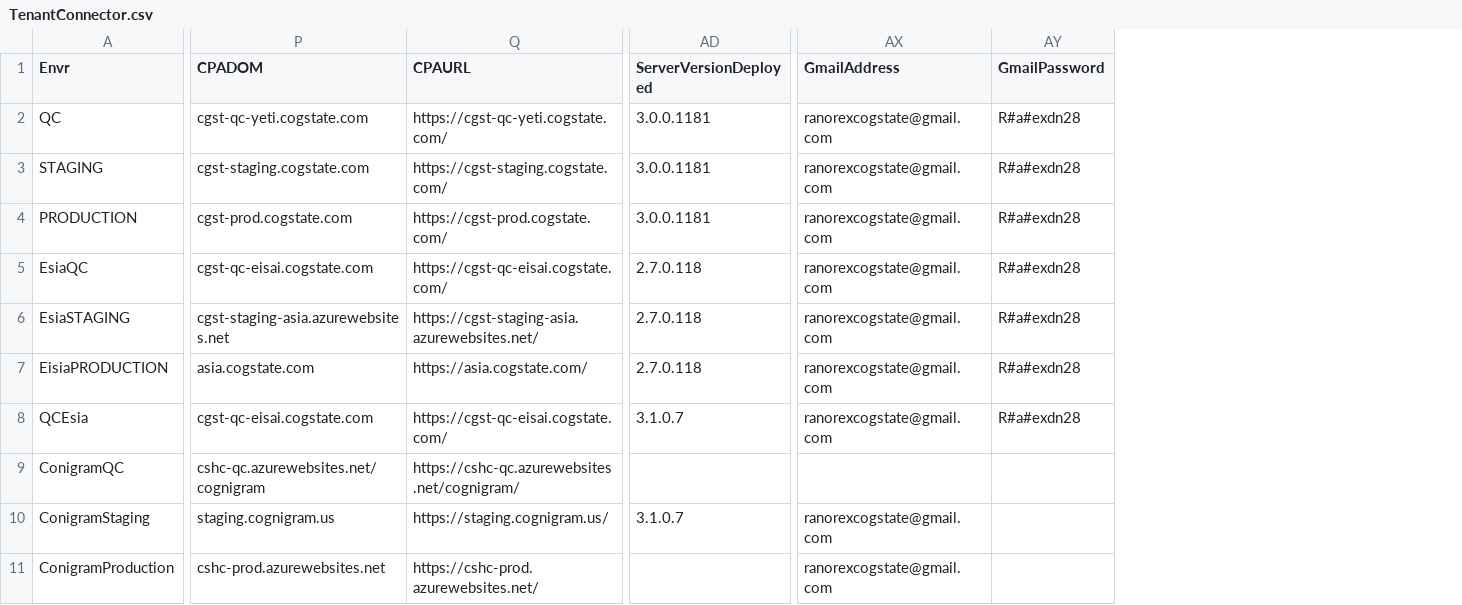
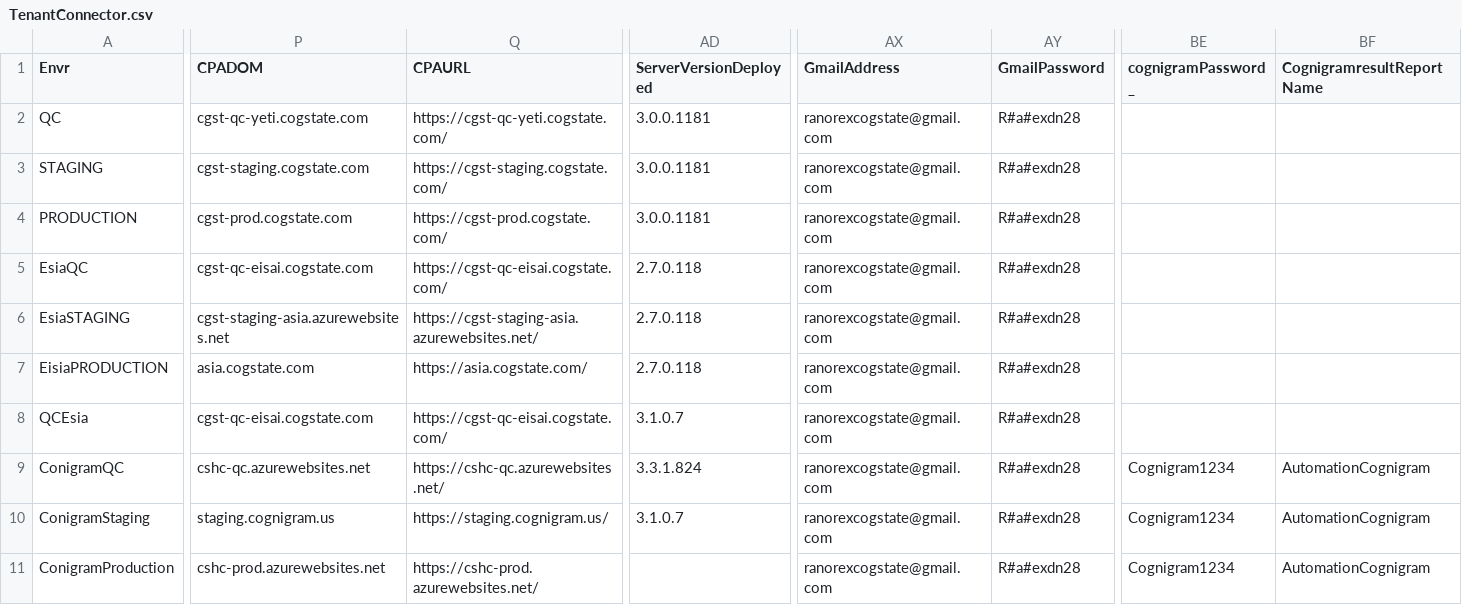
Before and after one commit to zchekir/dll, a CSV file: eSourcePlatform/Cognigram_/TenantConnector.csv, drawn as a sheet; only a part is shown, gaps mark what is left out; the diff covers the shown part only; the diff names each change by its address in the sheet, - before the commit and + after, or states it on an @@ line.

```diff
--- a/eSourcePlatform/Cognigram_/TenantConnector.csv
+++ b/eSourcePlatform/Cognigram_/TenantConnector.csv
+column BE (cognigramPassword_), rows 9-11: all Cognigram1234
+column BF (CognigramresultReportName), rows 9-11: all AutomationCognigram
-P9 (CPADOM): cshc-qc.azurewebsites.net/cognigram
+P9 (CPADOM): cshc-qc.azurewebsites.net
-Q9 (CPAURL): https://cshc-qc.azurewebsites.net/cognigram/
+Q9 (CPAURL): https://cshc-qc.azurewebsites.net/
-AD9 (ServerVersionDeployed): (empty)
+AD9 (ServerVersionDeployed): 3.3.1.824
-AX9 (GmailAddress): (empty)
+AX9 (GmailAddress): ranorexcogstate@gmail.com
-AY9:AY11 (GmailPassword): (empty)
+AY9:AY11 (GmailPassword): R#a#exdn28
```
Also changed, not shown: 5 edited cells elsewhere in this file, eSourcePlatform/eSourcePlatform/TenantConnector.csv, 15 other files.
